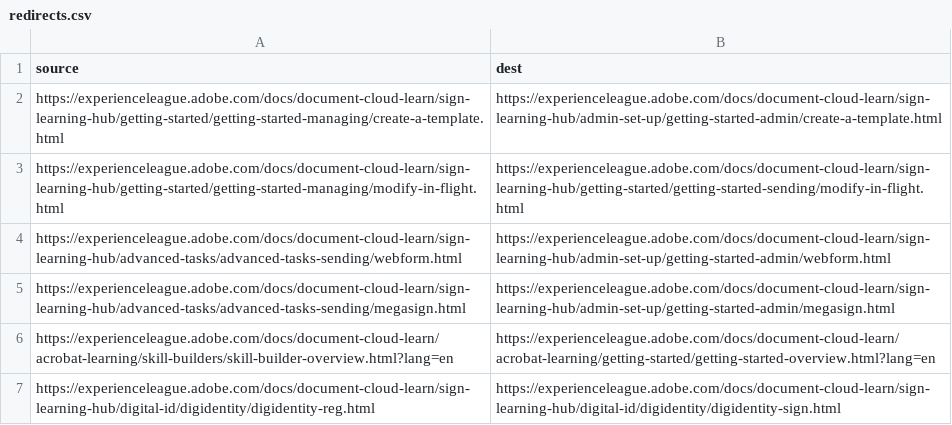
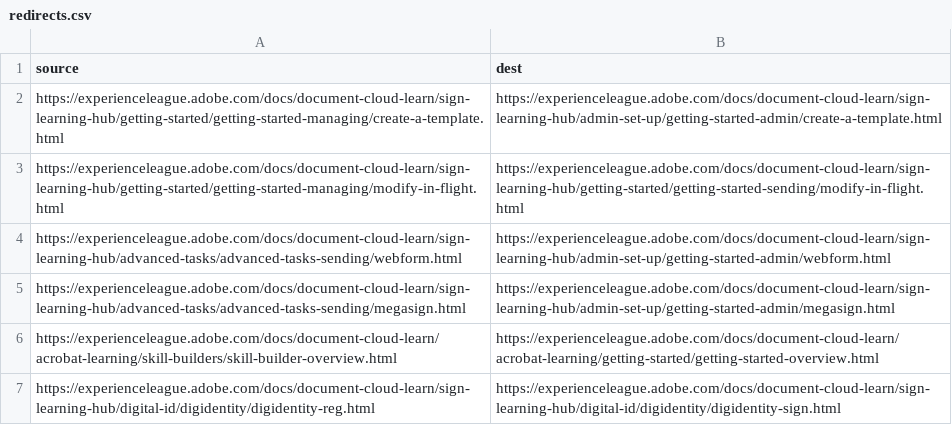
Before and after one commit to AdobeDocs/document-cloud-learn.en, a CSV file: redirects.csv, drawn as a sheet.

Commit message:
Update redirects.csv

```diff
--- a/redirects.csv
+++ b/redirects.csv
@@ -5,3 +5,3 @@ https://experienceleague.adobe.com/docs/document-cloud-learn/sign-learning-hub/a
 https://experienceleague.adobe.com/docs/document-cloud-learn/sign-learning-hub/advanced-tasks/advanced-tasks-sending/megasign.html,https://experienceleague.adobe.com/docs/document-cloud-learn/sign-learning-hub/admin-set-up/getting-started-admin/megasign.html
-https://experienceleague.adobe.com/docs/document-cloud-learn/acrobat-learning/skill-builders/skill-builder-overview.html?lang=en, https://experienceleague.adobe.com/docs/document-cloud-learn/acrobat-learning/getting-started/getting-started-overview.html?lang=en
+https://experienceleague.adobe.com/docs/document-cloud-learn/acrobat-learning/skill-builders/skill-builder-overview.html, https://experienceleague.adobe.com/docs/document-cloud-learn/acrobat-learning/getting-started/getting-started-overview.html
 https://experienceleague.adobe.com/docs/document-cloud-learn/sign-learning-hub/digital-id/digidentity/digidentity-reg.html, https://experienceleague.adobe.com/docs/document-cloud-learn/sign-learning-hub/digital-id/digidentity/digidentity-sign.html
```
